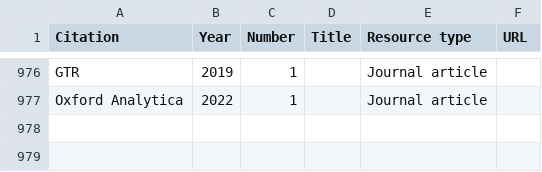
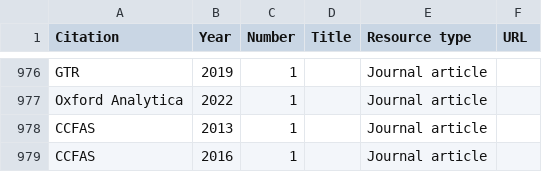
Before and after one commit to iberius96/DP_DPI, a CSV file: DP/CRISP Dataset/CSV/DB csv/resources.csv, drawn as a sheet; only a part is shown, gaps mark what is left out; the diff names each change by its address in the sheet, - before the commit and + after, or states it on an @@ line.

```diff
--- a/DP/CRISP Dataset/CSV/DB csv/resources.csv
+++ b/DP/CRISP Dataset/CSV/DB csv/resources.csv
+row 978: CCFAS | 2013 | 1 |  | Journal article
+row 979: CCFAS | 2016 | 1 |  | Journal article
```
Also changed, not shown: 4 other files.
